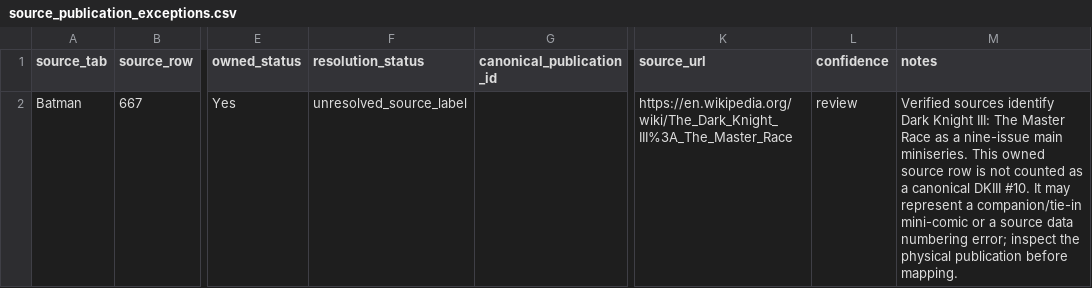
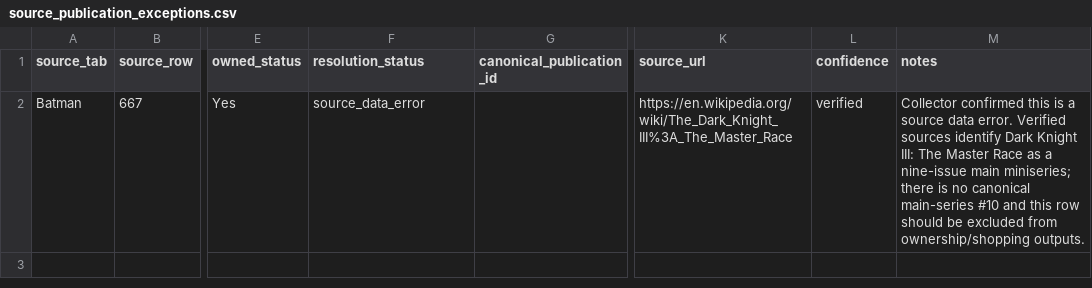
Before and after one commit to ajgowans/g-library, a CSV file: data/reference/source_publication_exceptions.csv, drawn as a sheet; only a part is shown, gaps mark what is left out; the diff names each change by its address in the sheet, - before the commit and + after, or states it on an @@ line.

Commit message:
Remove DKIII issue 10 from public shopping export

```diff
--- a/data/reference/source_publication_exceptions.csv
+++ b/data/reference/source_publication_exceptions.csv
-F2 (resolution_status): unresolved_source_label
+F2 (resolution_status): source_data_error
-L2 (confidence): review
+L2 (confidence): verified
-M2 (notes): Verified sources identify Dark Knight III: The Master Race as a nine-issue main miniseries. This owned source row is not counted as a canonical DKIII #10. It may represent a companion/tie-in mini-comic or a source data numbering error; inspect the physical publication before mapping.
+M2 (notes): Collector confirmed this is a source data error. Verified sources identify Dark Knight III: The Master Race as a nine-issue main miniseries; there is no canonical main-series #10 and this row should be excluded from ownership/shopping outputs.
```
Also changed, not shown: reports/source_publication_exceptions.csv, 3 other files.
